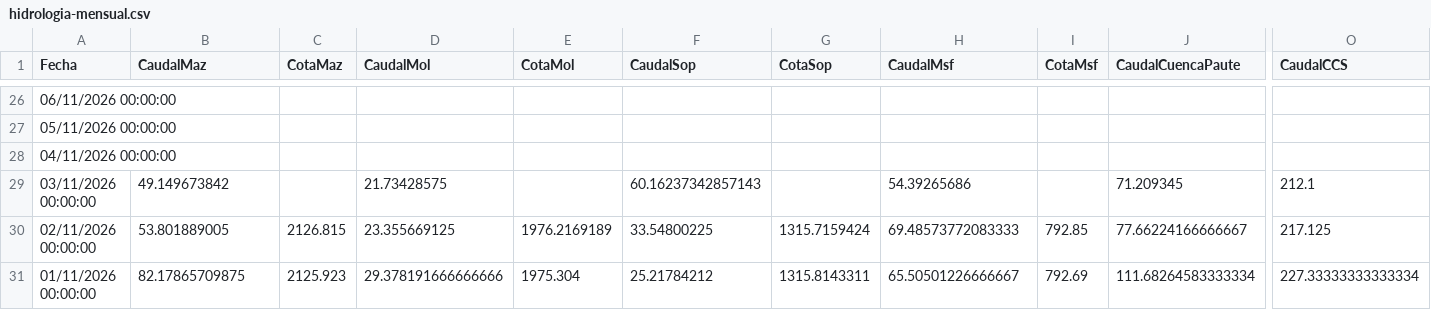
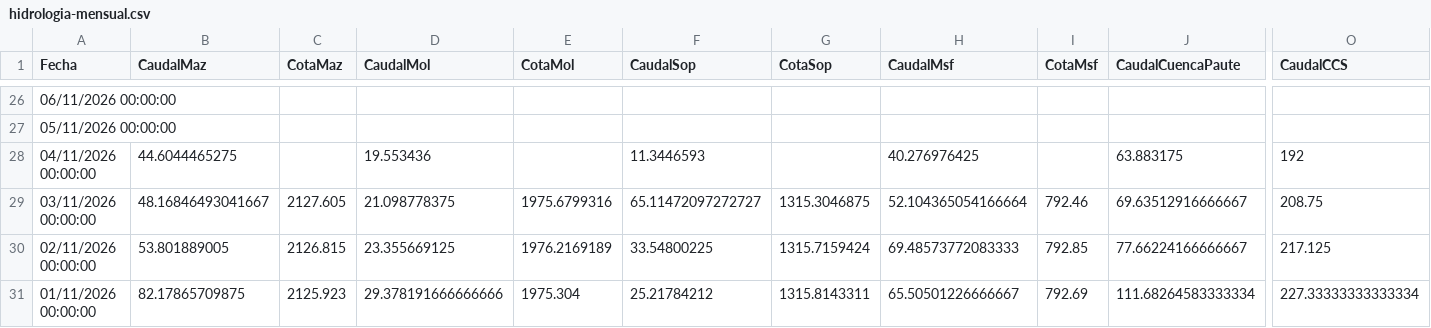
Before and after one commit to davidmunoz-create/hidroelectricasecuador, a CSV file: data/hidrologia-mensual.csv, drawn as a sheet; only a part is shown, gaps mark what is left out; the diff covers the shown part only; the diff names each change by its address in the sheet, - before the commit and + after, or states it on an @@ line.

```diff
--- a/data/hidrologia-mensual.csv
+++ b/data/hidrologia-mensual.csv
-B28 (CaudalMaz): (empty)
+B28 (CaudalMaz): 44.6044465275
-D28 (CaudalMol): (empty)
+D28 (CaudalMol): 19.553436
-F28 (CaudalSop): (empty)
+F28 (CaudalSop): 11.3446593
-H28 (CaudalMsf): (empty)
+H28 (CaudalMsf): 40.276976425
-J28 (CaudalCuencaPaute): (empty)
+J28 (CaudalCuencaPaute): 63.883175
-O28 (CaudalCCS): (empty)
+O28 (CaudalCCS): 192
-B29 (CaudalMaz): 49.149673842
+B29 (CaudalMaz): 48.16846493041667
-C29 (CotaMaz): (empty)
+C29 (CotaMaz): 2127.605
-D29 (CaudalMol): 21.73428575
+D29 (CaudalMol): 21.098778375
-E29 (CotaMol): (empty)
+E29 (CotaMol): 1975.6799316
-F29 (CaudalSop): 60.16237342857143
+F29 (CaudalSop): 65.11472097272727
-G29 (CotaSop): (empty)
+G29 (CotaSop): 1315.3046875
-H29 (CaudalMsf): 54.39265686
+H29 (CaudalMsf): 52.104365054166664
-I29 (CotaMsf): (empty)
+I29 (CotaMsf): 792.46
-J29 (CaudalCuencaPaute): 71.209345
+J29 (CaudalCuencaPaute): 69.63512916666667
-O29 (CaudalCCS): 212.1
+O29 (CaudalCCS): 208.75
```
Also changed, not shown: 5 edited cells elsewhere in this file, data/hidrologia-diario.csv, data/produccion-diario.csv, 1 other file.
